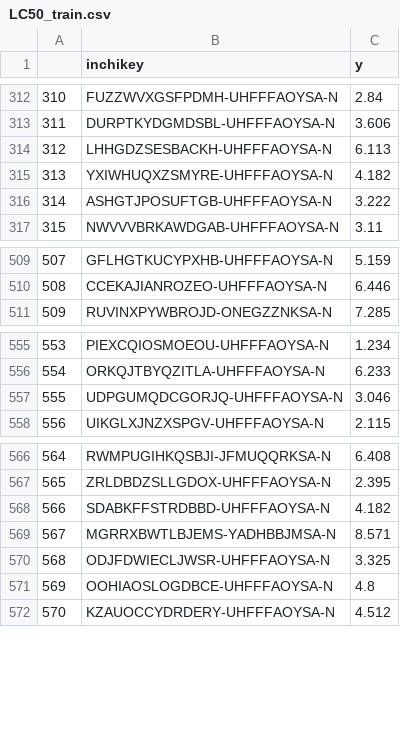
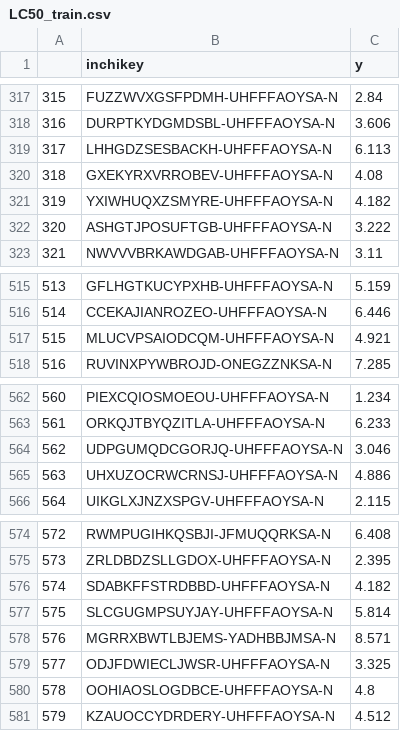
Before and after one commit to NIVA-Knowledge-Graph/mpnp, a CSV file: data/LC50_train.csv, drawn as a sheet; only a part is shown, gaps mark what is left out; the diff covers the shown part only; the diff names each change by its address in the sheet, - before the commit and + after, or states it on an @@ line.

```diff
--- a/data/LC50_train.csv
+++ b/data/LC50_train.csv
@@ column A renumbered from row 25 down @@
+row 320: 318 | GXEKYRXVRROBEV-UHFFFAOYSA-N | 4.08
+row 517: 515 | MLUCVPSAIODCQM-UHFFFAOYSA-N | 4.921
+row 565: 563 | UHXUZOCRWCRNSJ-UHFFFAOYSA-N | 4.886
+row 577: 575 | SLCGUGMPSUYJAY-UHFFFAOYSA-N | 5.814
```
Also changed, not shown: 5 added rows elsewhere in this file, data/LC50_test.csv, 35 other files.
